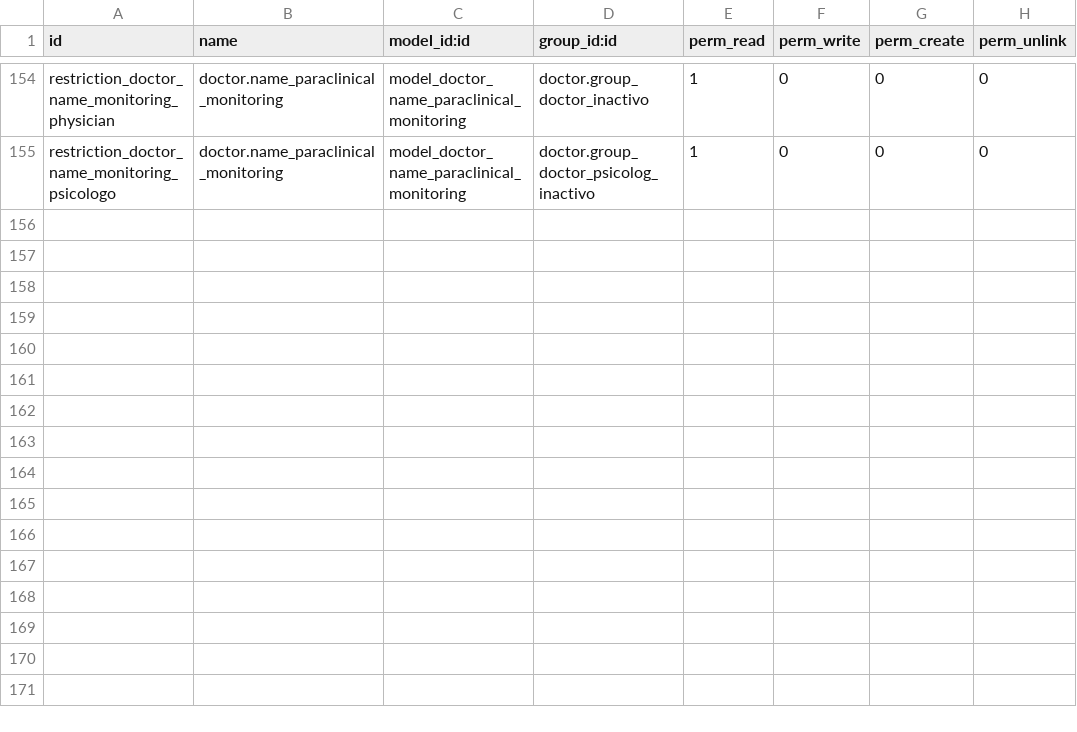
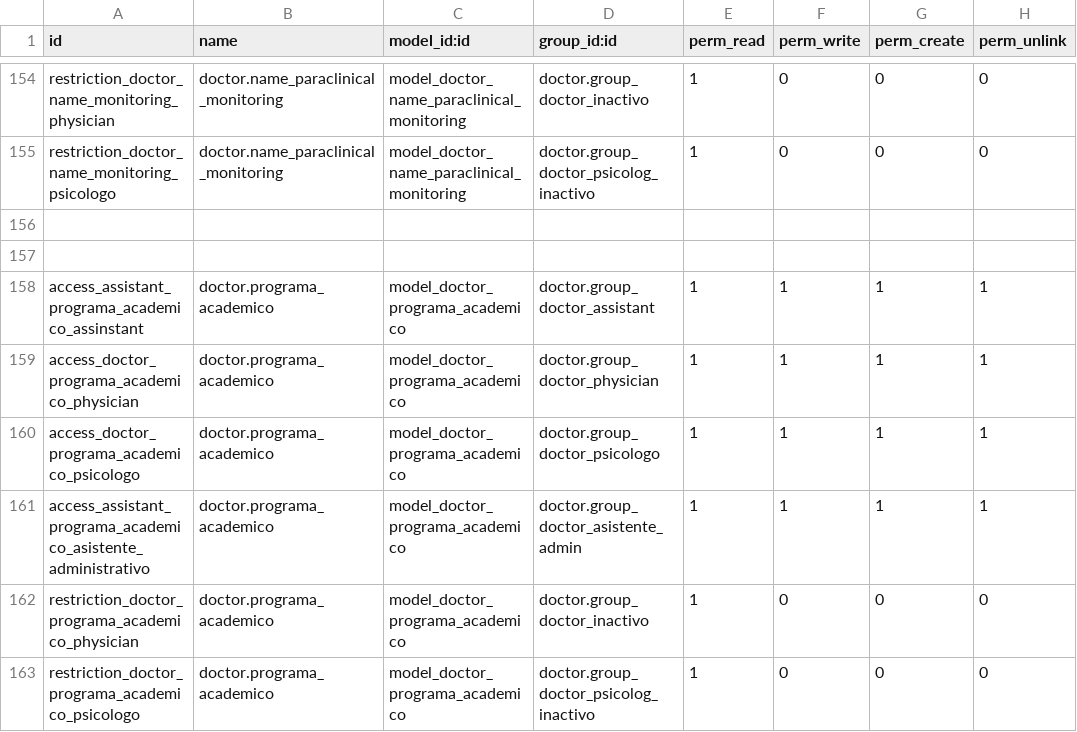
Before and after one commit to hivam/l10n_co_doctor, a CSV file: security/ir.model.access.csv, drawn as a sheet; only a part is shown, gaps mark what is left out; the diff names each change by its address in the sheet, - before the commit and + after, or states it on an @@ line.

Commit message:
Cambios en paciente programas academicos

```diff
--- a/security/ir.model.access.csv
+++ b/security/ir.model.access.csv
+row 156: (empty)
+row 157: (empty)
+row 158: access_assistant_programa_academico_assinstant | doctor.programa_academico | model_doctor_programa_academico | doctor.group_doctor_assistant | 1 | 1 | 1 | 1
+row 159: access_doctor_programa_academico_physician | doctor.programa_academico | model_doctor_programa_academico | doctor.group_doctor_physician | 1 | 1 | 1 | 1
+row 160: access_doctor_programa_academico_psicologo | doctor.programa_academico | model_doctor_programa_academico | doctor.group_doctor_psicologo | 1 | 1 | 1 | 1
+row 161: access_assistant_programa_academico_asistente_administrativo | doctor.programa_academico | model_doctor_programa_academico | doctor.group_doctor_asistente_admin | 1 | 1 | 1 | 1
+row 162: restriction_doctor_programa_academico_physician | doctor.programa_academico | model_doctor_programa_academico | doctor.group_doctor_inactivo | 1 | 0 | 0 | 0
+row 163: restriction_doctor_programa_academico_psicologo | doctor.programa_academico | model_doctor_programa_academico | doctor.group_doctor_psicolog_inactivo | 1 | 0 | 0 | 0
```
Also changed, not shown: 2 other files.
